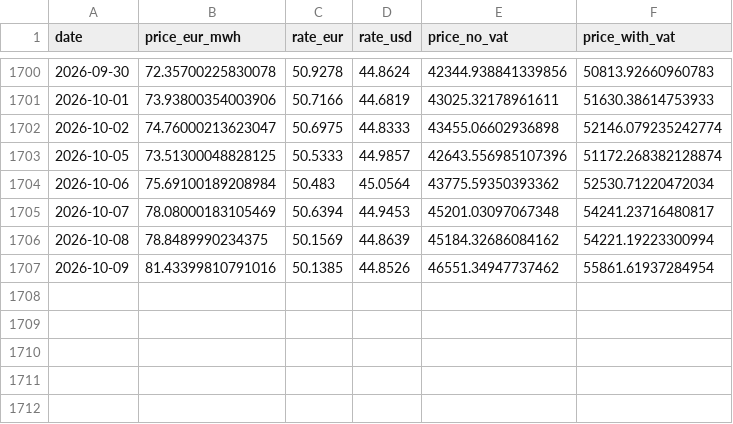
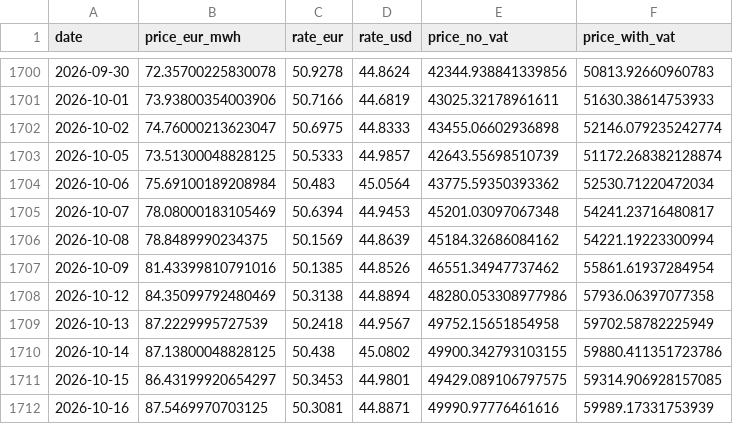
Before and after one commit to atsokol/energy-data-ua-eu, a CSV file: data/data_raw/ttf_daily_yahoo.csv, drawn as a sheet; only a part is shown, gaps mark what is left out.

```diff
--- a/data/data_raw/ttf_daily_yahoo.csv
+++ b/data/data_raw/ttf_daily_yahoo.csv
@@ -1702,3 +1702,3 @@ date,price_eur_mwh,rate_eur,rate_usd,price_no_vat,price_with_vat
 2026-10-02,74.76000213623047,50.6975,44.8333,43455.06602936898,52146.079235242774
-2026-10-05,73.51300048828125,50.5333,44.9857,42643.556985107396,51172.268382128874
+2026-10-05,73.51300048828125,50.5333,44.9857,42643.55698510739,51172.268382128874
 2026-10-06,75.69100189208984,50.483,45.0564,43775.59350393362,52530.71220472034
@@ -1707 +1707,6 @@ date,price_eur_mwh,rate_eur,rate_usd,price_no_vat,price_with_vat
 2026-10-09,81.43399810791016,50.1385,44.8526,46551.34947737462,55861.61937284954
+2026-10-12,84.35099792480469,50.3138,44.8894,48280.053308977986,57936.06397077358
+2026-10-13,87.2229995727539,50.2418,44.9567,49752.15651854958,59702.58782225949
+2026-10-14,87.13800048828125,50.438,45.0802,49900.342793103155,59880.411351723786
+2026-10-15,86.43199920654297,50.3453,44.9801,49429.089106797575,59314.906928157085
+2026-10-16,87.5469970703125,50.3081,44.8871,49990.97776461616,59989.17331753939
```
Also changed, not shown: data/data_output/DAM weighted price UA.csv, data/data_output/capture_factors_monthly.csv, 15 other files.
